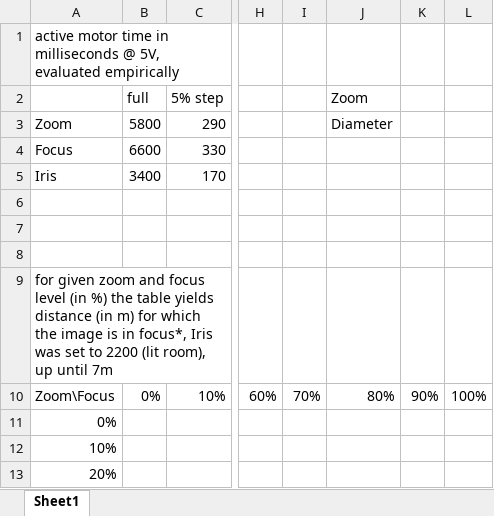
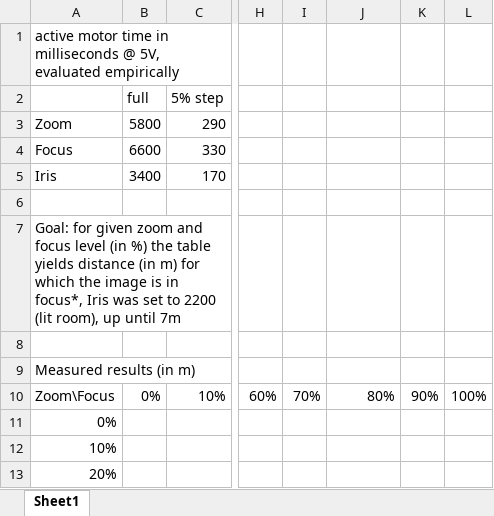
Before and after one commit to lucaspec/SoCDAML, an Excel workbook: FIZ.xlsx, sheet Sheet1, drawn as a sheet; only a part is shown, gaps mark what is left out; values as stored, in another font and other column widths than the file's, no borders; conditional formats not drawn; removed rows and columns are numbered as before the commit, all else as after; rows hold the shown columns only; the diff names each change by its address in the sheet, - before the commit and + after, or states it on an @@ line.

```diff
--- a/FIZ.xlsx (sheet Sheet1)
+++ b/FIZ.xlsx (sheet Sheet1)
-J2: Zoom
+J2: (empty)
-J3: Diameter
+J3: (empty)
+row 7: Goal: for given zoom and focus level (in %) the table yields distance (in m) for which the image is in focus*, Iris was set to 2200 (lit room), up until 7m
-row 8: (empty)
-A9: for given zoom and focus level (in %) the table yields distance (in m) for which the image is in focus*, Iris was set to 2200 (lit room), up until 7m
+A9: Measured results (in m)
```
Also changed, not shown: 10 other files.
